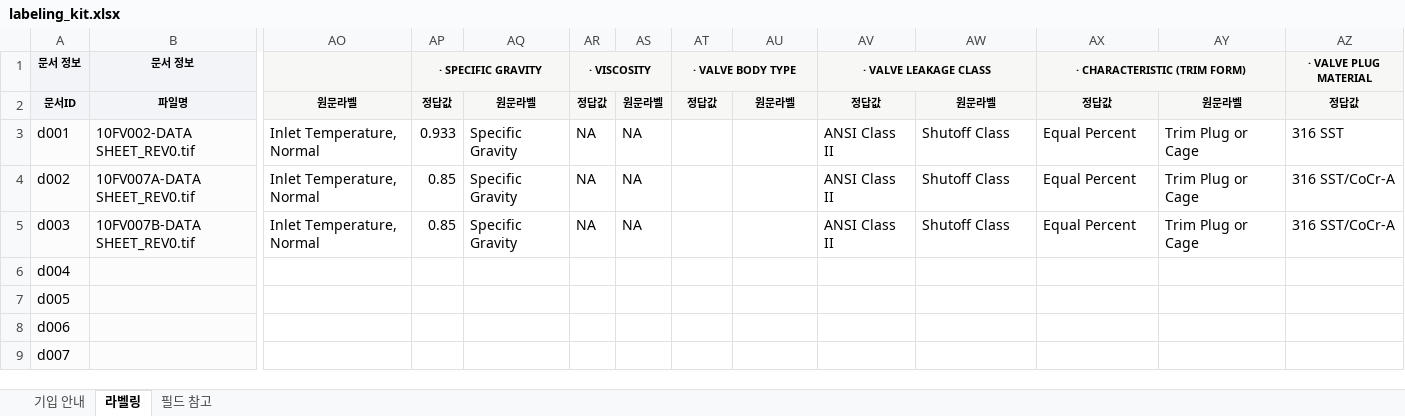
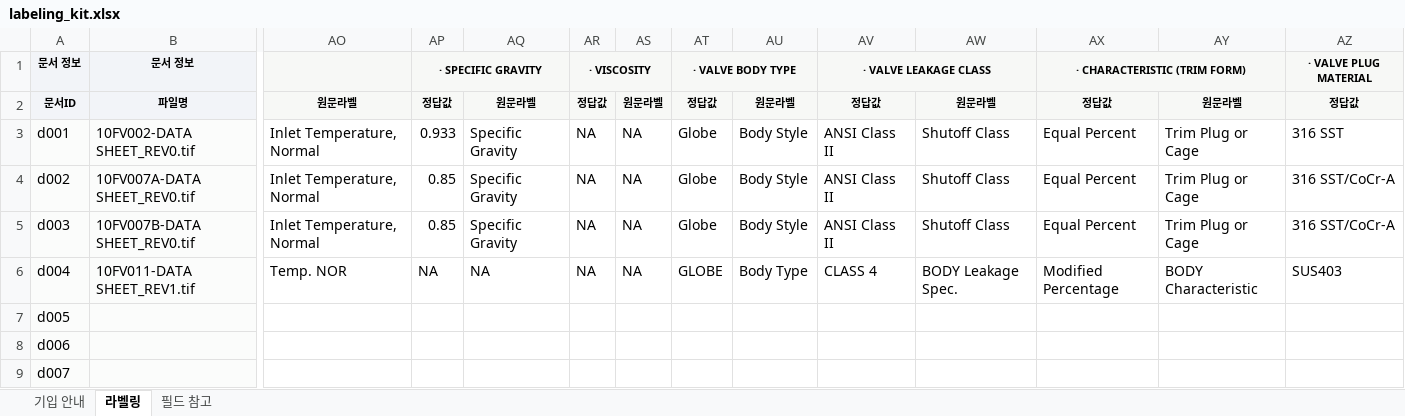
Before and after one commit to Mc-Col/SNU-HD-POC-01, an Excel workbook: readme/labeling_kit.xlsx, sheet 라벨링, drawn as a sheet; only a part is shown, gaps mark what is left out; values as stored, in another font and other column widths than the file's, no borders; removed rows and columns are numbered as before the commit, all else as after; rows hold the shown columns only; the diff names each change by its address in the sheet, - before the commit and + after, or states it on an @@ line.

```diff
--- a/readme/labeling_kit.xlsx (sheet 라벨링)
+++ b/readme/labeling_kit.xlsx (sheet 라벨링)
-AT3:AT5: (empty)
+AT3:AT5: Globe
-AU3:AU5: (empty)
+AU3:AU5: Body Style
-row 6: d004
+row 6: d004 | 10FV011-DATA SHEET_REV1.tif | Temp. NOR | NA | NA | NA | NA | GLOBE | Body Type | CLASS 4 | BODY Leakage Spec. | Modified Percentage | BODY Characteristic | SUS403
```
Also changed, not shown: 6 other files.
